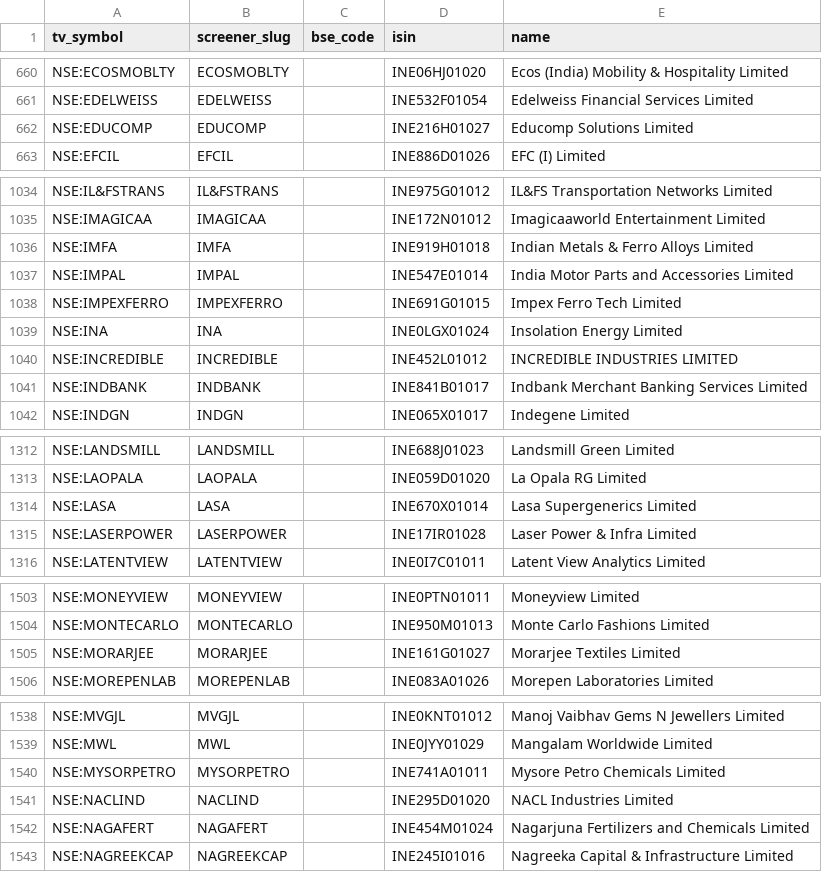
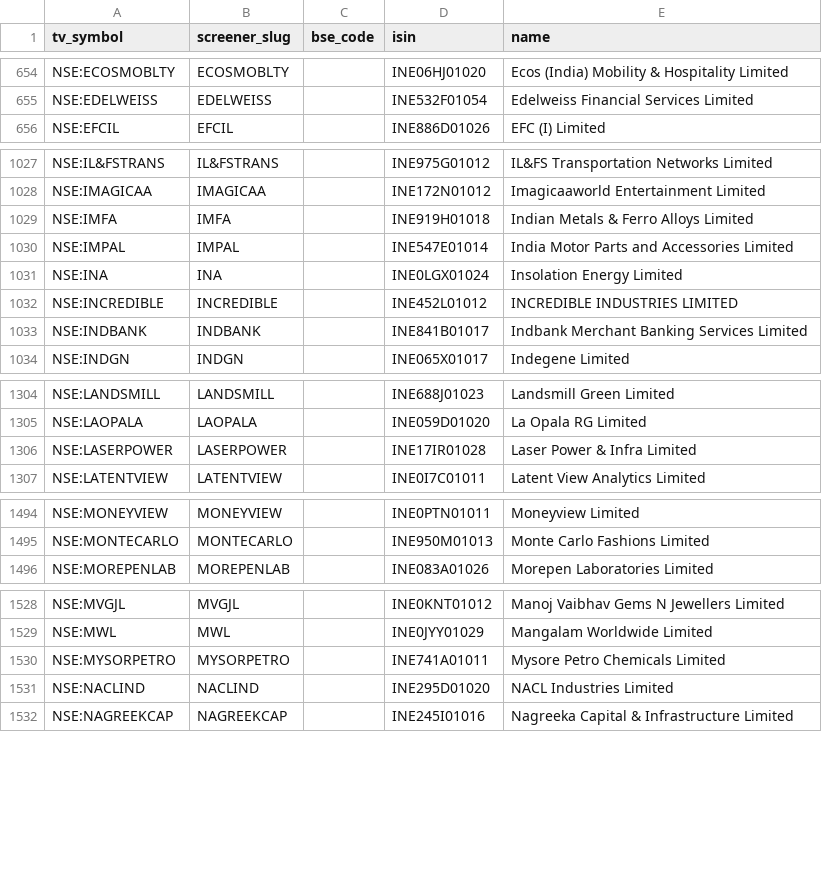
Before and after one commit to KalpenPatel2026/tv-shareholding-overlay, a CSV file: universe.csv, drawn as a sheet; only a part is shown, gaps mark what is left out; the diff covers the shown part only.

```diff
--- a/universe.csv
+++ b/universe.csv
@@ -661,3 +655,2 @@ NSE:ECOSMOBLTY,ECOSMOBLTY,,INE06HJ01020,Ecos (India) Mobility & Hospitality Limi
 NSE:EDELWEISS,EDELWEISS,,INE532F01054,Edelweiss Financial Services Limited
-NSE:EDUCOMP,EDUCOMP,,INE216H01027,Educomp Solutions Limited
 NSE:EFCIL,EFCIL,,INE886D01026,EFC (I) Limited
@@ -1037,3 +1030,2 @@ NSE:IMFA,IMFA,,INE919H01018,Indian Metals & Ferro Alloys Limited
 NSE:IMPAL,IMPAL,,INE547E01014,India Motor Parts and Accessories Limited
-NSE:IMPEXFERRO,IMPEXFERRO,,INE691G01015,Impex Ferro Tech Limited
 NSE:INA,INA,,INE0LGX01024,Insolation Energy Limited
@@ -1313,3 +1305,2 @@ NSE:LANDSMILL,LANDSMILL,,INE688J01023,Landsmill Green Limited
 NSE:LAOPALA,LAOPALA,,INE059D01020,La Opala RG Limited
-NSE:LASA,LASA,,INE670X01014,Lasa Supergenerics Limited
 NSE:LASERPOWER,LASERPOWER,,INE17IR01028,Laser Power & Infra Limited
@@ -1504,3 +1495,2 @@ NSE:MONEYVIEW,MONEYVIEW,,INE0PTN01011,Moneyview Limited
 NSE:MONTECARLO,MONTECARLO,,INE950M01013,Monte Carlo Fashions Limited
-NSE:MORARJEE,MORARJEE,,INE161G01027,Morarjee Textiles Limited
 NSE:MOREPENLAB,MOREPENLAB,,INE083A01026,Morepen Laboratories Limited
@@ -1541,3 +1531,2 @@ NSE:MYSORPETRO,MYSORPETRO,,INE741A01011,Mysore Petro Chemicals Limited
 NSE:NACLIND,NACLIND,,INE295D01020,NACL Industries Limited
-NSE:NAGAFERT,NAGAFERT,,INE454M01024,Nagarjuna Fertilizers and Chemicals Limited
 NSE:NAGREEKCAP,NAGREEKCAP,,INE245I01016,Nagreeka Capital & Infrastructure Limited
```
Also changed, not shown: 16 added rows, 12 removed rows and 1 edited cell elsewhere in this file, 2 other files.
